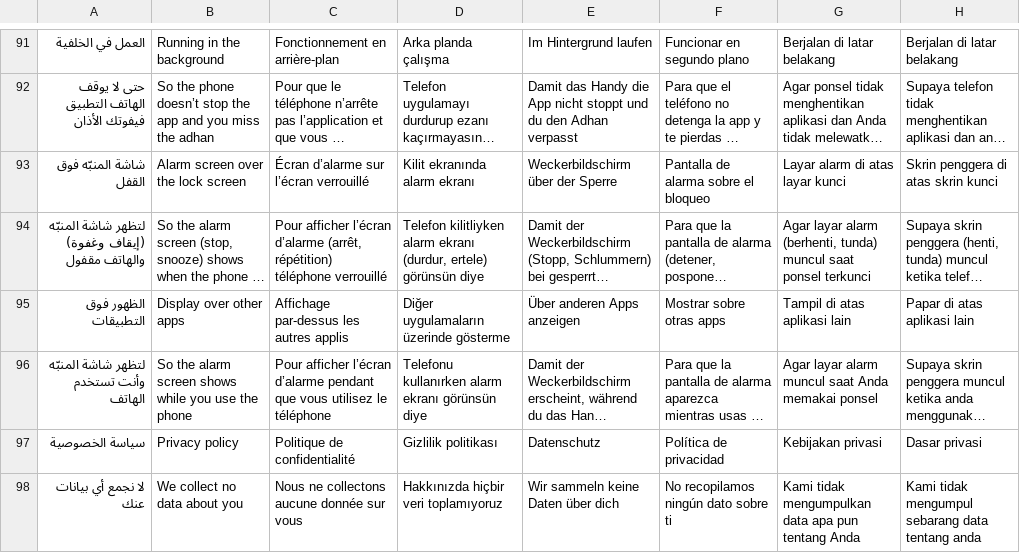
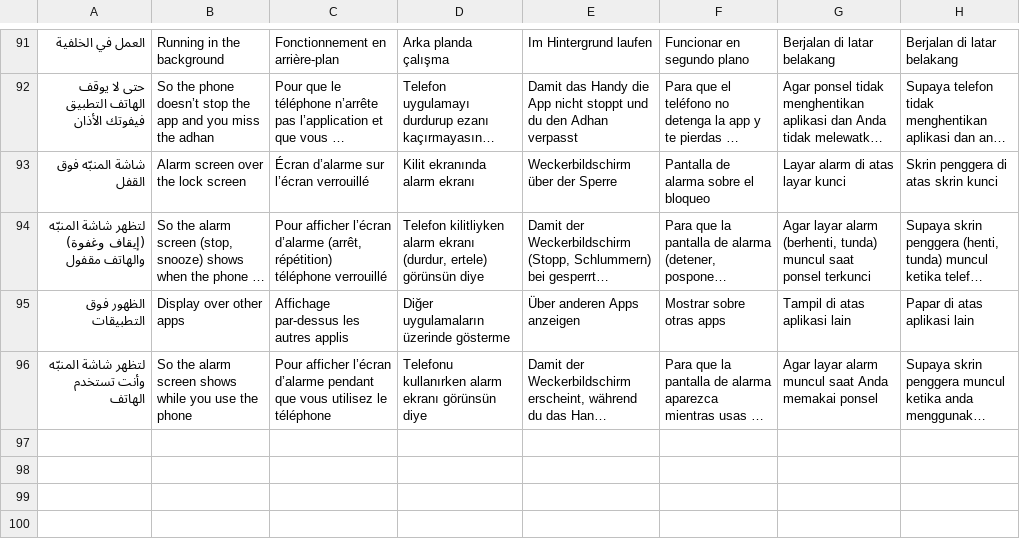
Before and after one commit to kouwis/Alzkr, a TSV file: scripts/i18n/tr14.tsv, drawn as a sheet; only a part is shown, gaps mark what is left out; long unchanged cells end in …; the diff names each change by its address in the sheet, - before the commit and + after, or states it on an @@ line.

```diff
--- a/scripts/i18n/tr14.tsv
+++ b/scripts/i18n/tr14.tsv
-row 97: سياسة الخصوصية | Privacy policy | Politique de confidentialité | Gizlilik politikası | Datenschutz | Política de privacidad | Kebijakan privasi | Dasar privasi
-row 98: لا نجمع أي بيانات عنك | We collect no data about you | Nous ne collectons aucune donnée sur vous | Hakkınızda hiçbir veri toplamıyoruz | Wir sammeln keine Daten über dich | No recopilamos ningún dato sobre ti | Kami tidak mengumpulkan data apa pun tentang Anda | Kami tidak mengumpul sebarang data tentang anda
```
Also changed, not shown: 14 other files.
